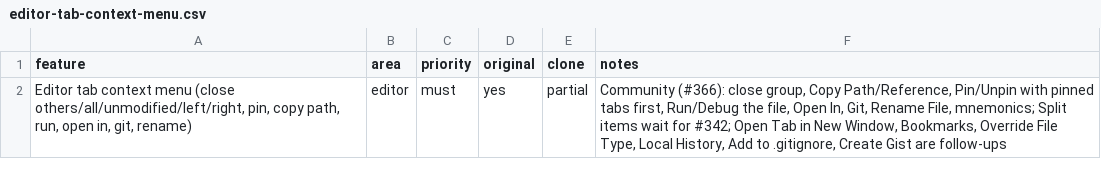
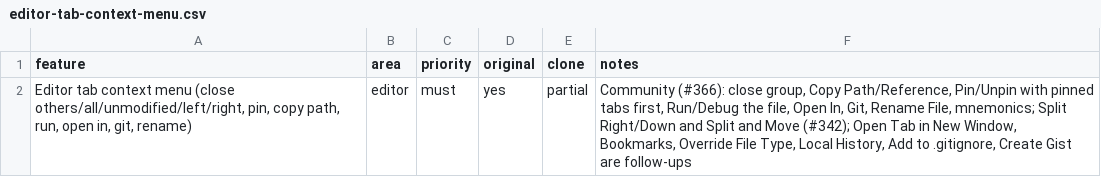
Before and after one commit to caVenikk/pyoxide-ide, a CSV file: replica/features/editor/editor-tab-context-menu.csv, drawn as a sheet.

Commit message:
feat(workbench): editor splits: Split Right / Down, several tab groups (#342) (#380)
Refs #342

```diff
--- a/replica/features/editor/editor-tab-context-menu.csv
+++ b/replica/features/editor/editor-tab-context-menu.csv
@@ -1,2 +1,2 @@
 feature,area,priority,original,clone,notes
-"Editor tab context menu (close others/all/unmodified/left/right, pin, copy path, run, open in, git, rename)",editor,must,yes,partial,"Community (#366): close group, Copy Path/Reference, Pin/Unpin with pinned tabs first, Run/Debug the file, Open In, Git, Rename File, mnemonics; Split items wait for #342; Open Tab in New Window, Bookmarks, Override File Type, Local History, Add to .gitignore, Create Gist are follow-ups"
+"Editor tab context menu (close others/all/unmodified/left/right, pin, copy path, run, open in, git, rename)",editor,must,yes,partial,"Community (#366): close group, Copy Path/Reference, Pin/Unpin with pinned tabs first, Run/Debug the file, Open In, Git, Rename File, mnemonics; Split Right/Down and Split and Move (#342); Open Tab in New Window, Bookmarks, Override File Type, Local History, Add to .gitignore, Create Gist are follow-ups"
```
Also changed, not shown: 46 other files.
